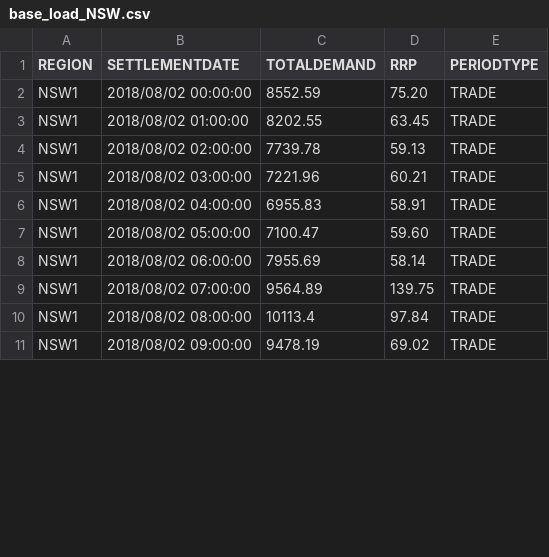
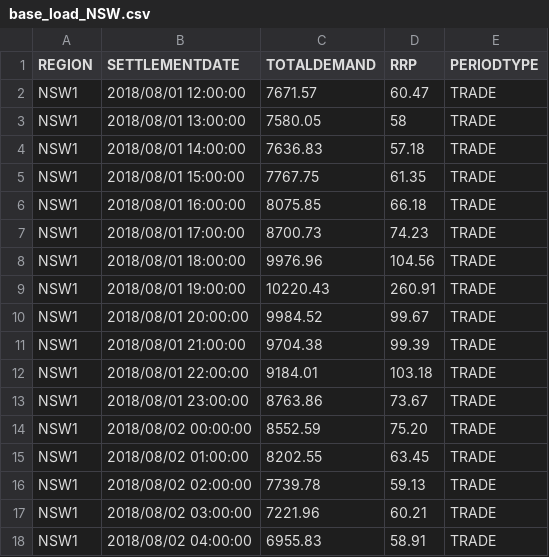
Before and after one commit to wuyou33/Distributed_EV_Charge_Scheduling, a CSV file: src/data/base_load_NSW.csv, drawn as a sheet; only a part is shown; the shorter side is filled out with more unchanged rows; the diff covers the shown part only.

```diff
--- a/src/data/base_load_NSW.csv
+++ b/src/data/base_load_NSW.csv
@@ -1,2 +1,14 @@
 REGION,SETTLEMENTDATE,TOTALDEMAND,RRP,PERIODTYPE
+NSW1,2018/08/01 12:00:00,7671.57,60.47,TRADE
+NSW1,2018/08/01 13:00:00,7580.05,58,TRADE
+NSW1,2018/08/01 14:00:00,7636.83,57.18,TRADE
+NSW1,2018/08/01 15:00:00,7767.75,61.35,TRADE
+NSW1,2018/08/01 16:00:00,8075.85,66.18,TRADE
+NSW1,2018/08/01 17:00:00,8700.73,74.23,TRADE
+NSW1,2018/08/01 18:00:00,9976.96,104.56,TRADE
+NSW1,2018/08/01 19:00:00,10220.43,260.91,TRADE
+NSW1,2018/08/01 20:00:00,9984.52,99.67,TRADE
+NSW1,2018/08/01 21:00:00,9704.38,99.39,TRADE
+NSW1,2018/08/01 22:00:00,9184.01,103.18,TRADE
+NSW1,2018/08/01 23:00:00,8763.86,73.67,TRADE
 NSW1,2018/08/02 00:00:00,8552.59,75.20,TRADE
```
Also changed, not shown: 12 removed rows and 1 edited cell elsewhere in this file, 4 other files.
